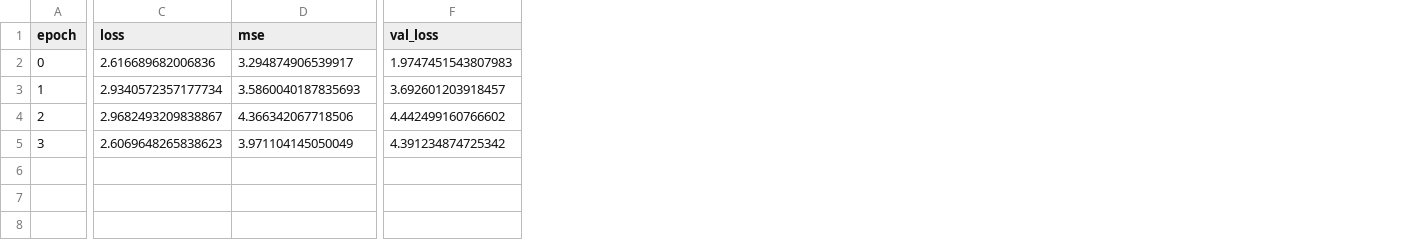
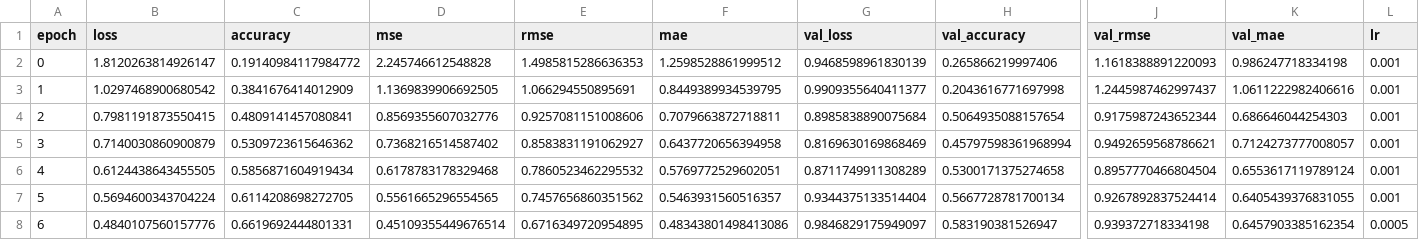
Before and after one commit to nguyenphongg233/BiLSTMnAttention-For-Sentiment-Analysis, a CSV file: outputs/transformer/history.csv, drawn as a sheet; only a part is shown, gaps mark what is left out; addresses are those after the commit; rows hold the shown columns only; the diff covers the shown part only; the diff names each change by its address in the sheet, - before the commit and + after, or states it on an @@ line.

```diff
--- a/outputs/transformer/history.csv
+++ b/outputs/transformer/history.csv
+column C (accuracy), rows 2-5: 0.19140984117984772 | 0.3841676414012909 | 0.4809141457080841 | 0.5309723615646362
+column E (rmse), rows 2-5: 1.4985815286636353 | 1.066294550895691 | 0.9257081151008606 | 0.8583831191062927
+column F (mae), rows 2-5: 1.2598528861999512 | 0.8449389934539795 | 0.7079663872718811 | 0.6437720656394958
+column H (val_accuracy), rows 2-5: 0.265866219997406 | 0.2043616771697998 | 0.5064935088157654 | 0.45797598361968994
+column J (val_rmse), rows 2-5: 1.1618388891220093 | 1.2445987462997437 | 0.9175987243652344 | 0.9492659568786621
+column K (val_mae), rows 2-5: 0.986247718334198 | 1.0611222982406616 | 0.686646044254303 | 0.7124273777008057
+column L (lr), rows 2-5: all 0.001
-B2 (loss): 2.616689682006836
+B2 (loss): 1.8120263814926147
-D2 (mse): 3.294874906539917
+D2 (mse): 2.245746612548828
-G2 (val_loss): 1.9747451543807983
+G2 (val_loss): 0.9468598961830139
-B3 (loss): 2.9340572357177734
+B3 (loss): 1.0297468900680542
-D3 (mse): 3.5860040187835693
+D3 (mse): 1.1369839906692505
-G3 (val_loss): 3.692601203918457
+G3 (val_loss): 0.9909355640411377
-B4 (loss): 2.9682493209838867
+B4 (loss): 0.7981191873550415
-D4 (mse): 4.366342067718506
+D4 (mse): 0.8569355607032776
-G4 (val_loss): 4.442499160766602
+G4 (val_loss): 0.8985838890075684
-B5 (loss): 2.6069648265838623
+B5 (loss): 0.7140030860900879
-D5 (mse): 3.971104145050049
+D5 (mse): 0.7368216514587402
-G5 (val_loss): 4.391234874725342
+G5 (val_loss): 0.8169630169868469
+row 6: 4 | 0.6124438643455505 | 0.5856871604919434 | 0.6178783178329468 | 0.7860523462295532 | 0.5769772529602051 | 0.8711749911308289 | 0.5300171375274658 | 0.8957770466804504 | 0.6553617119789124 | 0.001
+row 7: 5 | 0.5694600343704224 | 0.6114208698272705 | 0.5561665296554565 | 0.7457656860351562 | 0.5463931560516357 | 0.9344375133514404 | 0.5667728781700134 | 0.9267892837524414 | 0.6405439376831055 | 0.001
+row 8: 6 | 0.4840107560157776 | 0.6619692444801331 | 0.45109355449676514 | 0.6716349720954895 | 0.48343801498413086 | 0.9846829175949097 | 0.583190381526947 | 0.939372718334198 | 0.6457903385162354 | 0.0005
```
Also changed, not shown: 3 removed columns and 4 edited cells elsewhere in this file, outputs/bilstm_attention/history.csv, outputs/bilstm_attention/predictions.csv, 35 other files.
